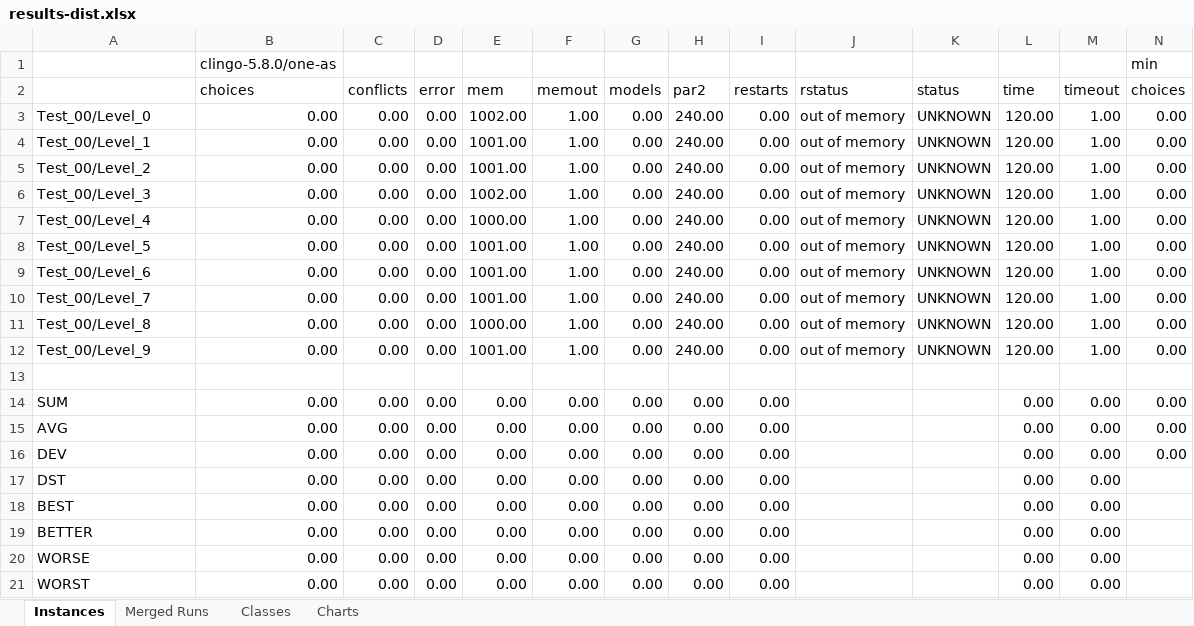
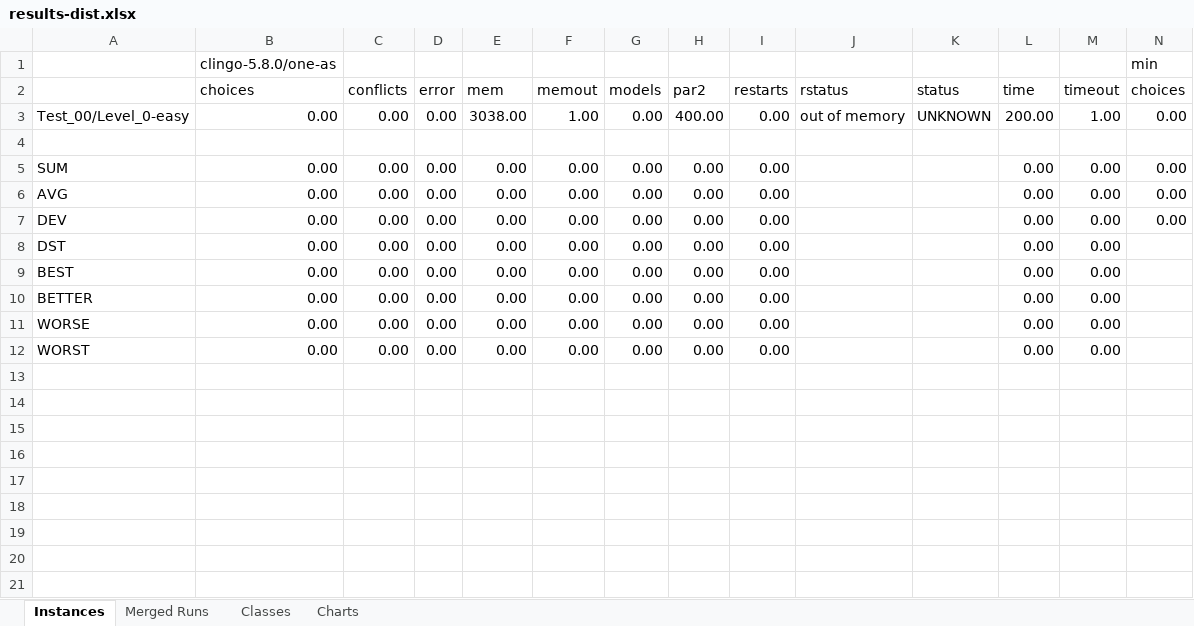
Before and after one commit to potassco/flaspland-encodings, an Excel workbook: benchmarking/results-dist.xlsx, sheet Instances, drawn as a sheet; only a part is shown; values as stored, in another font and other column widths than the file's, no borders; rows hold the shown columns only; the diff names each change by its address in the sheet, - before the commit and + after, or states it on an @@ line.

Commit message:
easy run results

```diff
--- a/benchmarking/results-dist.xlsx (sheet Instances)
+++ b/benchmarking/results-dist.xlsx (sheet Instances)
-A3: Test_00/Level_0
+A3: Test_00/Level_0-easy
-E3: 1002.00
+E3: 3038.00
-H3: 240.00
+H3: 400.00
-L3: 120.00
+L3: 200.00
-row 4: Test_00/Level_1 | 0.00 | 0.00 | 0.00 | 1001.00 | 1.00 | 0.00 | 240.00 | 0.00 | out of memory | UNKNOWN | 120.00 | 1.00 | 0.00
-row 5: Test_00/Level_2 | 0.00 | 0.00 | 0.00 | 1001.00 | 1.00 | 0.00 | 240.00 | 0.00 | out of memory | UNKNOWN | 120.00 | 1.00 | 0.00
-row 6: Test_00/Level_3 | 0.00 | 0.00 | 0.00 | 1002.00 | 1.00 | 0.00 | 240.00 | 0.00 | out of memory | UNKNOWN | 120.00 | 1.00 | 0.00
-row 7: Test_00/Level_4 | 0.00 | 0.00 | 0.00 | 1000.00 | 1.00 | 0.00 | 240.00 | 0.00 | out of memory | UNKNOWN | 120.00 | 1.00 | 0.00
-row 8: Test_00/Level_5 | 0.00 | 0.00 | 0.00 | 1001.00 | 1.00 | 0.00 | 240.00 | 0.00 | out of memory | UNKNOWN | 120.00 | 1.00 | 0.00
-row 9: Test_00/Level_6 | 0.00 | 0.00 | 0.00 | 1001.00 | 1.00 | 0.00 | 240.00 | 0.00 | out of memory | UNKNOWN | 120.00 | 1.00 | 0.00
-row 10: Test_00/Level_7 | 0.00 | 0.00 | 0.00 | 1001.00 | 1.00 | 0.00 | 240.00 | 0.00 | out of memory | UNKNOWN | 120.00 | 1.00 | 0.00
-row 11: Test_00/Level_8 | 0.00 | 0.00 | 0.00 | 1000.00 | 1.00 | 0.00 | 240.00 | 0.00 | out of memory | UNKNOWN | 120.00 | 1.00 | 0.00
-row 12: Test_00/Level_9 | 0.00 | 0.00 | 0.00 | 1001.00 | 1.00 | 0.00 | 240.00 | 0.00 | out of memory | UNKNOWN | 120.00 | 1.00 | 0.00
```
Also changed, not shown: sheet Merged Runs, formulas that keep their value, charts or pictures.
